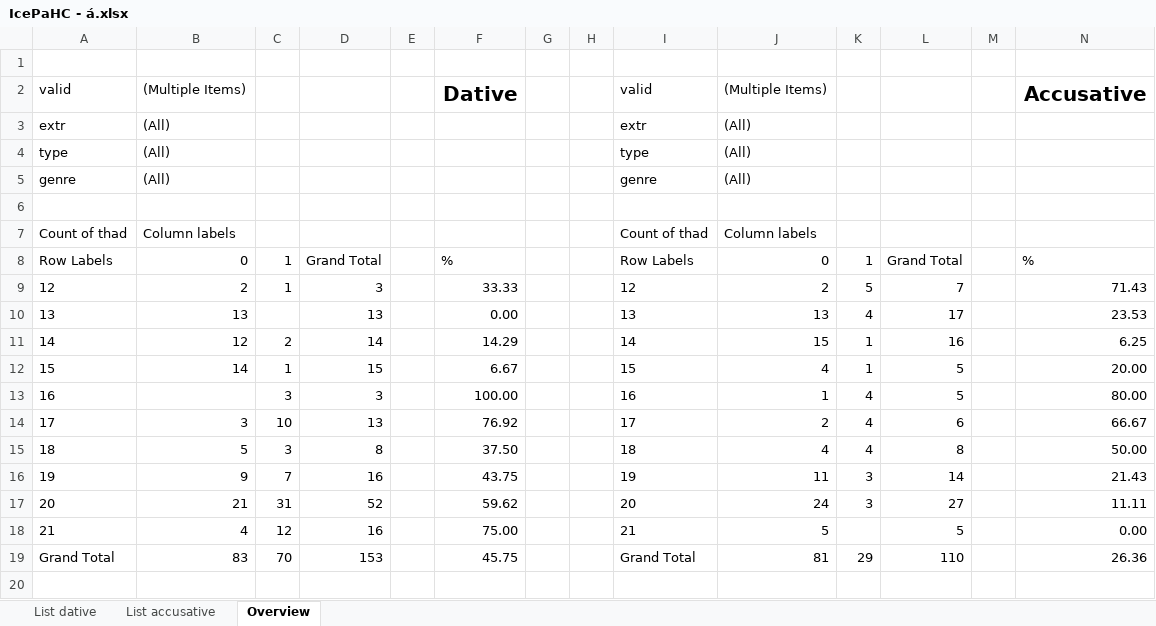
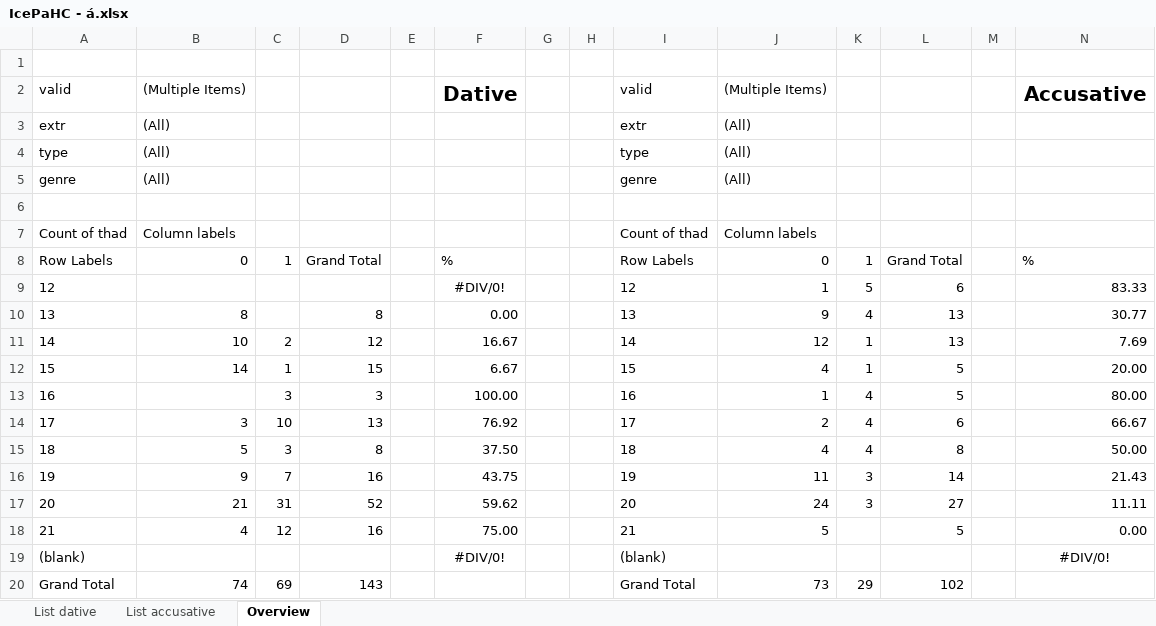
Before and after one commit to mirkogarofalo/icenomcl, an Excel workbook: IcePaHC/IcePaHC - á.xlsx, sheet Overview, drawn as a sheet; values as stored, in another font and other column widths than the file's, no borders; charts and pictures not drawn; removed rows and columns are numbered as before the commit, all else as after; the diff names each change by its address in the sheet, - before the commit and + after, or states it on an @@ line.

```diff
--- a/IcePaHC/IcePaHC - á.xlsx (sheet Overview)
+++ b/IcePaHC/IcePaHC - á.xlsx (sheet Overview)
-row 9: 12 | 2 | 1 | 3 |  | 33.33 |  |  | 12 | 2 | 5 | 7 |  | 71.43
-row 10: 13 | 13 |  | 13 |  | 0.00 |  |  | 13 | 13 | 4 | 17 |  | 23.53
-row 11: 14 | 12 | 2 | 14 |  | 14.29 |  |  | 14 | 15 | 1 | 16 |  | 6.25
+row 9: 12 |  |  |  |  | #DIV/0! |  |  | 12 | 1 | 5 | 6 |  | 83.33
+row 10: 13 | 8 |  | 8 |  | 0.00 |  |  | 13 | 9 | 4 | 13 |  | 30.77
+row 11: 14 | 10 | 2 | 12 |  | 16.67 |  |  | 14 | 12 | 1 | 13 |  | 7.69
-row 19: Grand Total | 83 | 70 | 153 |  | 45.75 |  |  | Grand Total | 81 | 29 | 110 |  | 26.36
+row 19: (blank) |  |  |  |  | #DIV/0! |  |  | (blank) |  |  |  |  | #DIV/0!
+row 20: Grand Total | 74 | 69 | 143 |  |  |  |  | Grand Total | 73 | 29 | 102
```
Also changed, not shown: sheet List dative, sheet List accusative, charts or pictures, 1 other file.
